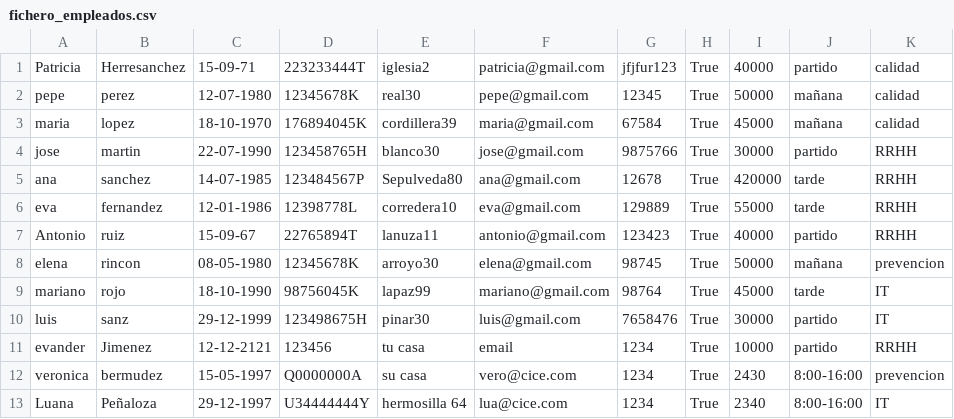
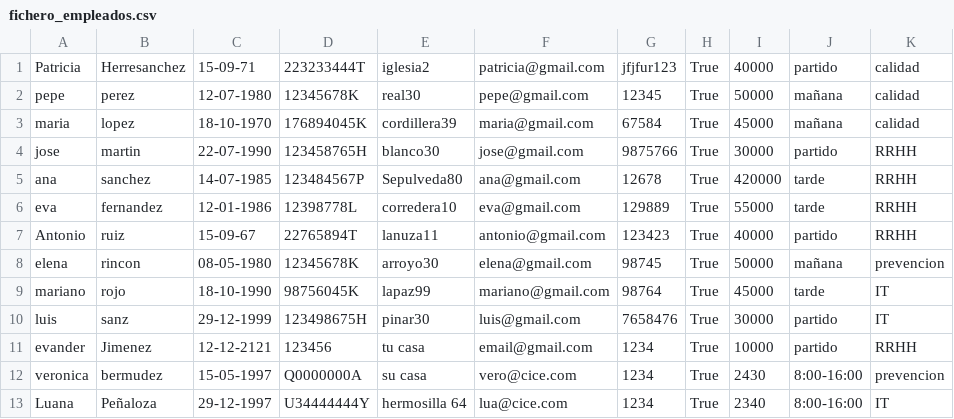
Before and after one commit to BenjDeveloper/CICE-M-509, a CSV file: fichero_empleados.csv, drawn as a sheet.

```diff
--- a/fichero_empleados.csv
+++ b/fichero_empleados.csv
@@ -10,3 +10,3 @@ mariano,rojo,18-10-1990,98756045K,lapaz99,mariano@gmail.com,98764,True,45000,tar
 luis,sanz,29-12-1999,123498675H,pinar30,luis@gmail.com,7658476,True,30000,partido,IT
-evander,Jimenez,12-12-2121,123456,tu casa,email,1234,True,10000,partido,RRHH
+evander,Jimenez,12-12-2121,123456,tu casa,email@gmail.com,1234,True,10000,partido,RRHH
 veronica,bermudez,15-05-1997,Q0000000A,su casa ,vero@cice.com,1234,True,2430,8:00-16:00,prevencion
```
Also changed, not shown: 1 other file.
